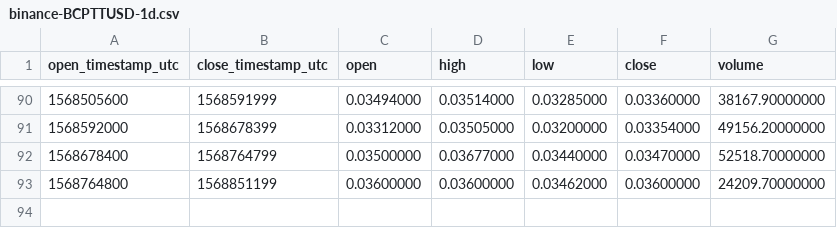
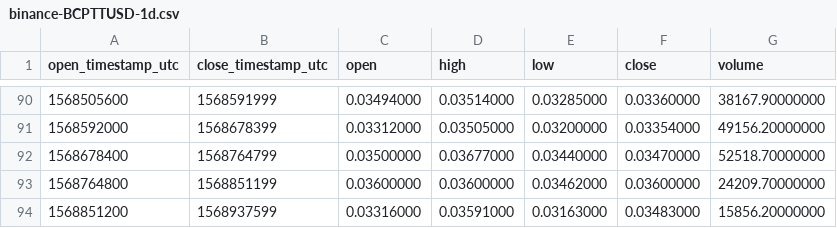
Before and after one commit to cryptobigbro/binance-BCPTTUSD, a CSV file: binance-BCPTTUSD-1d.csv, drawn as a sheet; only a part is shown, gaps mark what is left out.

```diff
--- a/binance-BCPTTUSD-1d.csv
+++ b/binance-BCPTTUSD-1d.csv
@@ -93 +93,2 @@ open_timestamp_utc,close_timestamp_utc,open,high,low,close,volume
 1568764800,1568851199,0.03600000,0.03600000,0.03462000,0.03600000,24209.70000000
+1568851200,1568937599,0.03316000,0.03591000,0.03163000,0.03483000,15856.20000000
```
Also changed, not shown: binance-BCPTTUSD-1h.csv.
